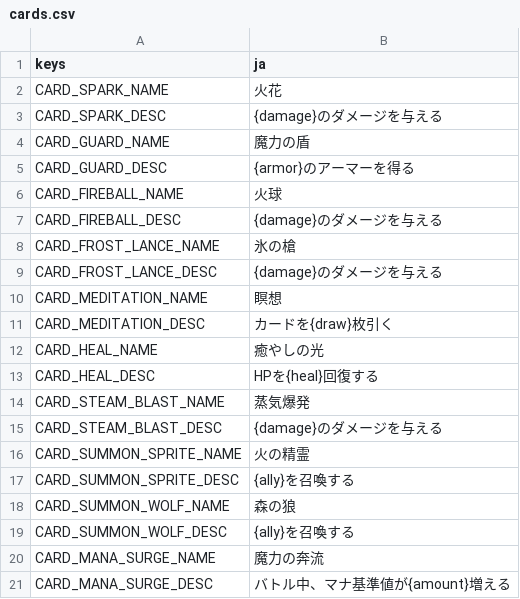
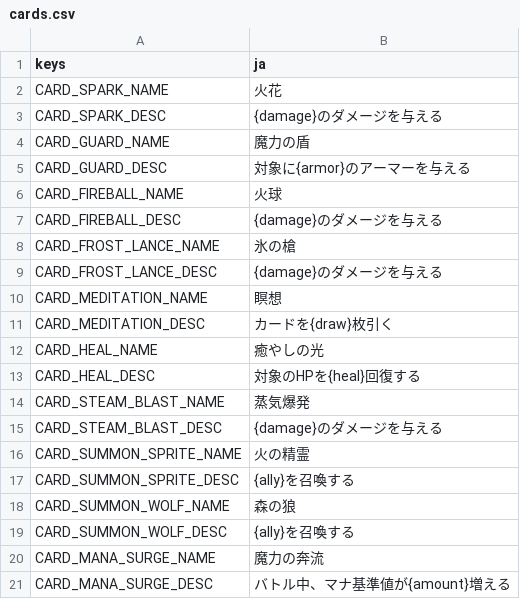
Before and after one commit to pepuchiman/magic-the-spire, a CSV file: localization/cards.csv, drawn as a sheet.

```diff
--- a/localization/cards.csv
+++ b/localization/cards.csv
@@ -4,3 +4,3 @@ CARD_SPARK_DESC,{damage}のダメージを与える
 CARD_GUARD_NAME,魔力の盾
-CARD_GUARD_DESC,{armor}のアーマーを得る
+CARD_GUARD_DESC,対象に{armor}のアーマーを与える
 CARD_FIREBALL_NAME,火球
@@ -12,3 +12,3 @@ CARD_MEDITATION_DESC,カードを{draw}枚引く
 CARD_HEAL_NAME,癒やしの光
-CARD_HEAL_DESC,HPを{heal}回復する
+CARD_HEAL_DESC,対象のHPを{heal}回復する
 CARD_STEAM_BLAST_NAME,蒸気爆発
```
Also changed, not shown: localization/ui.csv, 43 other files.
